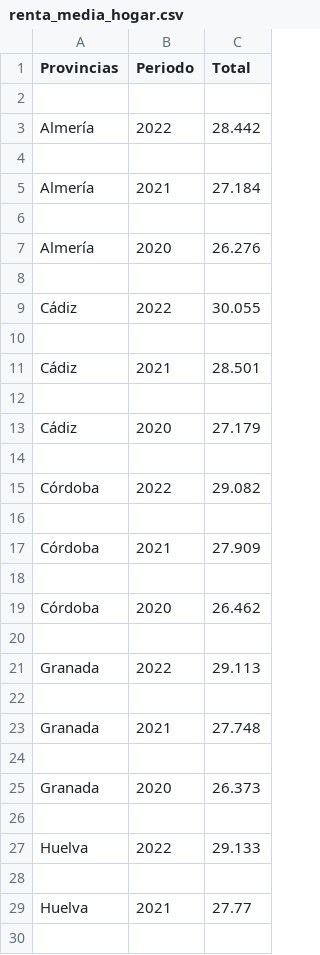
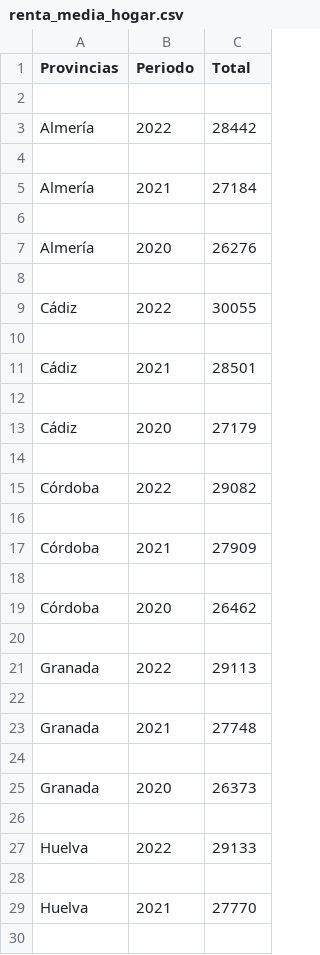
Before and after one commit to elena-17/DataMining-24-25, a CSV file: data/silver/renta_media_hogar.csv, drawn as a sheet; only a part is shown; the diff covers the shown part only.

```diff
--- a/data/silver/renta_media_hogar.csv
+++ b/data/silver/renta_media_hogar.csv
@@ -2,29 +2,29 @@ Provincias;Periodo;Total
 
-Almería;2022;28.442
+Almería;2022;28442
 
-Almería;2021;27.184
+Almería;2021;27184
 
-Almería;2020;26.276
+Almería;2020;26276
 
-Cádiz;2022;30.055
+Cádiz;2022;30055
 
-Cádiz;2021;28.501
+Cádiz;2021;28501
 
-Cádiz;2020;27.179
+Cádiz;2020;27179
 
-Córdoba;2022;29.082
+Córdoba;2022;29082
 
-Córdoba;2021;27.909
+Córdoba;2021;27909
 
-Córdoba;2020;26.462
+Córdoba;2020;26462
 
-Granada;2022;29.113
+Granada;2022;29113
 
-Granada;2021;27.748
+Granada;2021;27748
 
-Granada;2020;26.373
+Granada;2020;26373
 
-Huelva;2022;29.133
+Huelva;2022;29133
 
-Huelva;2021;27.77
+Huelva;2021;27770
 
```
Also changed, not shown: 127 edited cells elsewhere in this file, data/silver/distribucion_edad.csv, data/silver/intensidad_de_uso_en_viviendas.csv, 3 other files.
